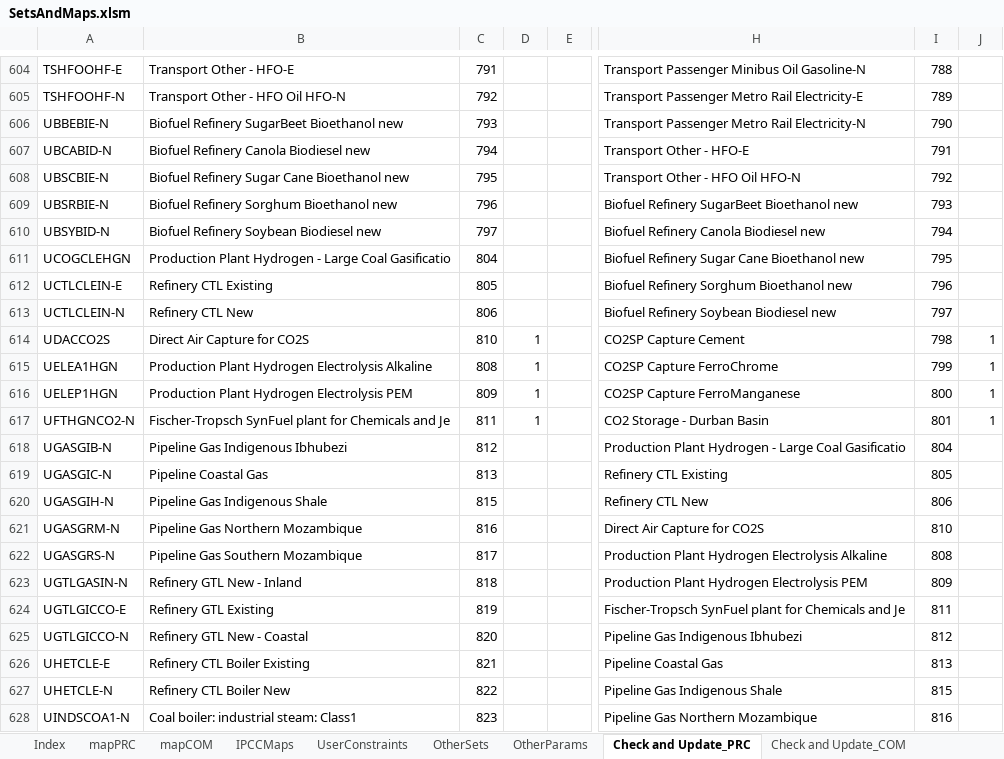
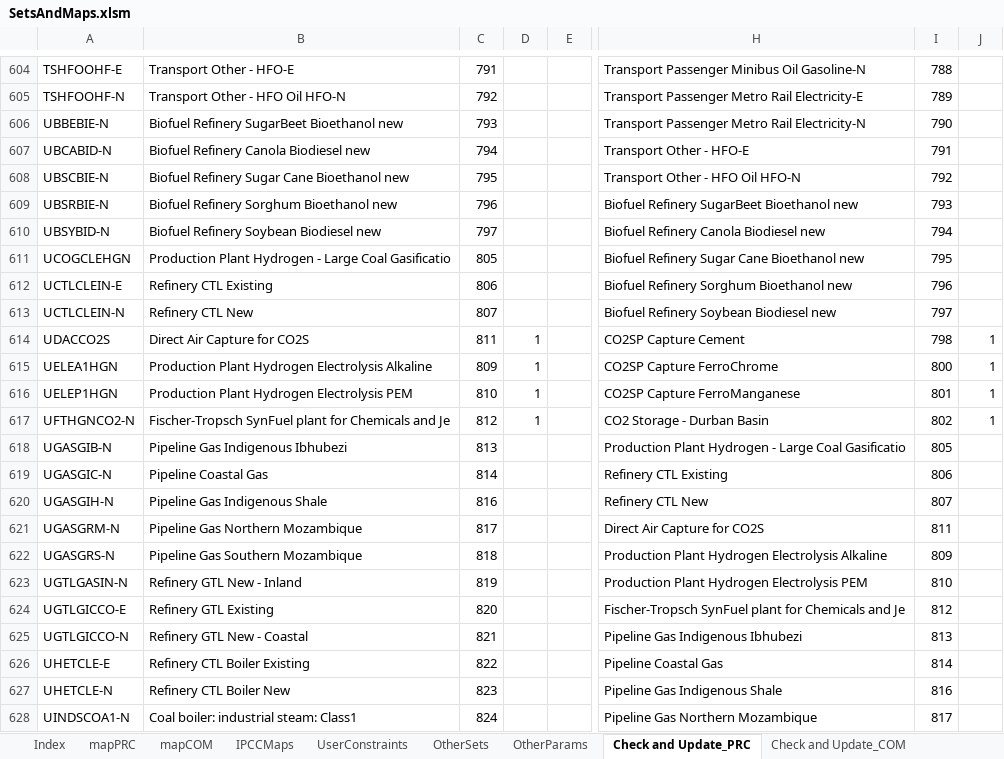
Before and after one commit to brunomerven/SATIMGE, an Excel workbook: SetsAndMaps/SetsAndMaps.xlsm, sheet Check and Update_PRC, drawn as a sheet; only a part is shown, gaps mark what is left out; values as stored, in another font and other column widths than the file's, no borders; the diff covers the shown part only; the diff names each change by its address in the sheet, - before the commit and + after, or states it on an @@ line.

```diff
--- a/SetsAndMaps/SetsAndMaps.xlsm (sheet Check and Update_PRC)
+++ b/SetsAndMaps/SetsAndMaps.xlsm (sheet Check and Update_PRC)
-C611: 804
+C611: 805
-C612: 805
+C612: 806
-C613: 806
+C613: 807
-C614: 810
+C614: 811
-C615: 808
+C615: 809
-I615: 799
+I615: 800
-C616: 809
+C616: 810
-I616: 800
+I616: 801
-C617: 811
+C617: 812
-I617: 801
+I617: 802
-C618: 812
+C618: 813
-I618: 804
+I618: 805
-C619: 813
+C619: 814
-I619: 805
+I619: 806
-C620: 815
+C620: 816
-I620: 806
+I620: 807
-C621: 816
+C621: 817
-I621: 810
+I621: 811
-C622: 817
+C622: 818
-I622: 808
+I622: 809
-C623: 818
+C623: 819
-I623: 809
+I623: 810
-C624: 819
+C624: 820
-I624: 811
+I624: 812
-C625: 820
+C625: 821
-I625: 812
+I625: 813
-C626: 821
+C626: 822
-I626: 813
+I626: 814
-C627: 822
+C627: 823
-I627: 815
+I627: 816
-C628: 823
+C628: 824
-I628: 816
+I628: 817
```
Also changed, not shown: 326 edited cells elsewhere in this sheet, sheet Check and Update_COM, sheet mapPRC, sheet mapCOM, formulas that keep their value, hidden cells, SATIMGE.xlsm, 12 other files.
